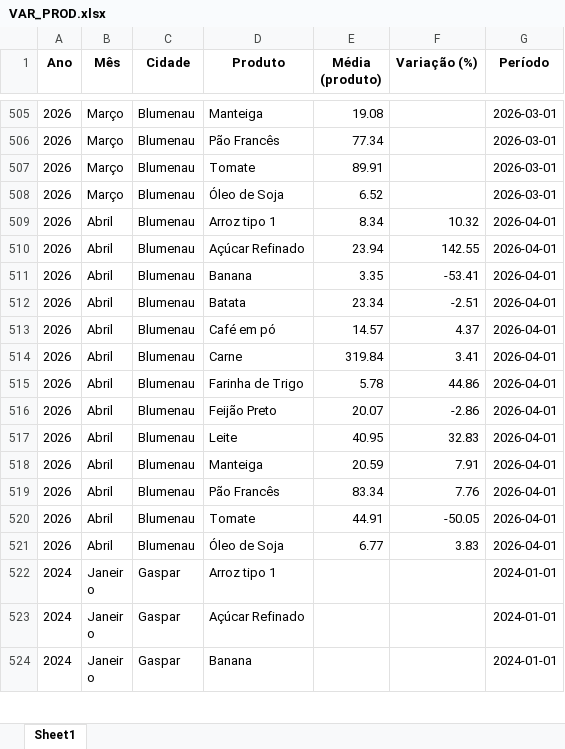
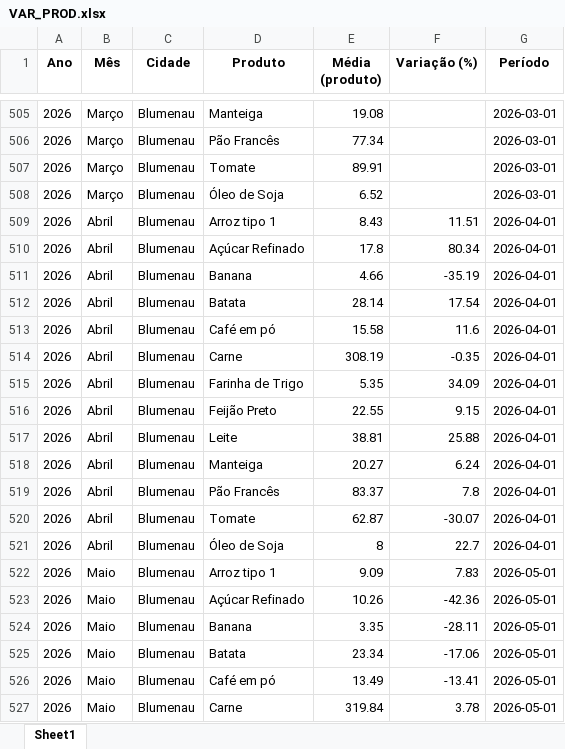
Before and after one commit to bttomio/CidadaniaFinanceira, an Excel workbook: VAR_PROD.xlsx, sheet Sheet1, drawn as a sheet; only a part is shown, gaps mark what is left out; the shorter side is filled out with more unchanged rows; values as stored, in another font and other column widths than the file's, no borders; the diff covers the shown part only; the diff names each change by its address in the sheet, - before the commit and + after, or states it on an @@ line.

```diff
--- a/VAR_PROD.xlsx (sheet Sheet1)
+++ b/VAR_PROD.xlsx (sheet Sheet1)
-E509 (Média (produto)): 8.34
+E509 (Média (produto)): 8.43
-F509 (Variação (%)): 10.32
+F509 (Variação (%)): 11.51
-E510 (Média (produto)): 23.94
+E510 (Média (produto)): 17.8
-F510 (Variação (%)): 142.55
+F510 (Variação (%)): 80.34
-E511 (Média (produto)): 3.35
+E511 (Média (produto)): 4.66
-F511 (Variação (%)): -53.41
+F511 (Variação (%)): -35.19
-E512 (Média (produto)): 23.34
+E512 (Média (produto)): 28.14
-F512 (Variação (%)): -2.51
+F512 (Variação (%)): 17.54
-E513 (Média (produto)): 14.57
+E513 (Média (produto)): 15.58
-F513 (Variação (%)): 4.37
+F513 (Variação (%)): 11.6
-E514 (Média (produto)): 319.84
+E514 (Média (produto)): 308.19
-F514 (Variação (%)): 3.41
+F514 (Variação (%)): -0.35
-E515 (Média (produto)): 5.78
+E515 (Média (produto)): 5.35
-F515 (Variação (%)): 44.86
+F515 (Variação (%)): 34.09
-E516 (Média (produto)): 20.07
+E516 (Média (produto)): 22.55
-F516 (Variação (%)): -2.86
+F516 (Variação (%)): 9.15
-E517 (Média (produto)): 40.95
+E517 (Média (produto)): 38.81
-F517 (Variação (%)): 32.83
+F517 (Variação (%)): 25.88
-E518 (Média (produto)): 20.59
+E518 (Média (produto)): 20.27
-F518 (Variação (%)): 7.91
+F518 (Variação (%)): 6.24
-E519 (Média (produto)): 83.34
+E519 (Média (produto)): 83.37
-F519 (Variação (%)): 7.76
+F519 (Variação (%)): 7.8
-E520 (Média (produto)): 44.91
+E520 (Média (produto)): 62.87
-F520 (Variação (%)): -50.05
+F520 (Variação (%)): -30.07
-E521 (Média (produto)): 6.77
+E521 (Média (produto)): 8
-F521 (Variação (%)): 3.83
+F521 (Variação (%)): 22.7
+row 522: 2026 | Maio | Blumenau | Arroz tipo 1 | 9.09 | 7.83 | 2026-05-01
+row 523: 2026 | Maio | Blumenau | Açúcar Refinado | 10.26 | -42.36 | 2026-05-01
+row 524: 2026 | Maio | Blumenau | Banana | 3.35 | -28.11 | 2026-05-01
+row 525: 2026 | Maio | Blumenau | Batata | 23.34 | -17.06 | 2026-05-01
+row 526: 2026 | Maio | Blumenau | Café em pó | 13.49 | -13.41 | 2026-05-01
+row 527: 2026 | Maio | Blumenau | Carne | 319.84 | 3.78 | 2026-05-01
```
Also changed, not shown: 7 added rows elsewhere in this sheet, CT.xlsx, 5 other files.
